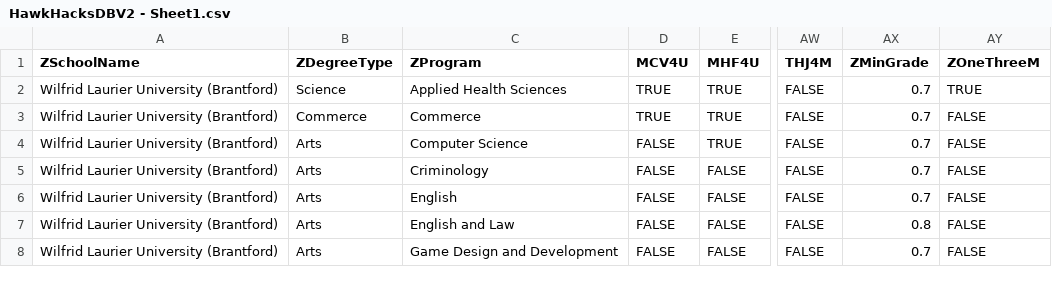
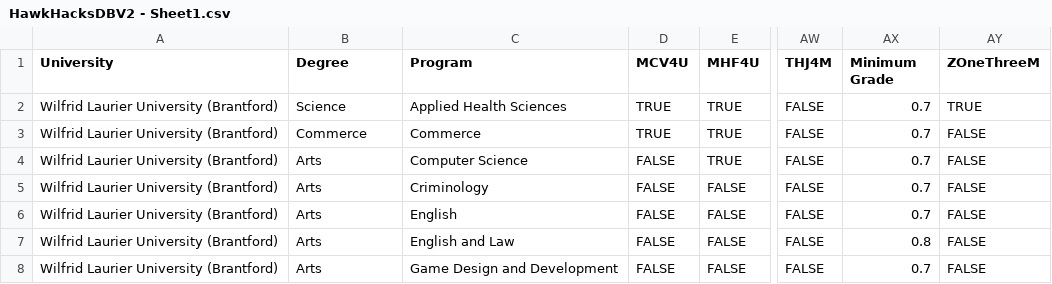
Before and after one commit to Mr-W-Squidward/Uni-Recommender, a CSV file: HawkHacksDBV2 - Sheet1.csv, drawn as a sheet; only a part is shown, gaps mark what is left out; the diff names each change by its address in the sheet, - before the commit and + after, or states it on an @@ line.

Commit message:
added university feature functionality

```diff
--- a/HawkHacksDBV2 - Sheet1.csv
+++ b/HawkHacksDBV2 - Sheet1.csv
-A1: ZSchoolName
+A1: University
-B1: ZDegreeType
+B1: Degree
-C1: ZProgram
+C1: Program
-AX1: ZMinGrade
+AX1: Minimum Grade
```
Also changed, not shown: 4 other files.
